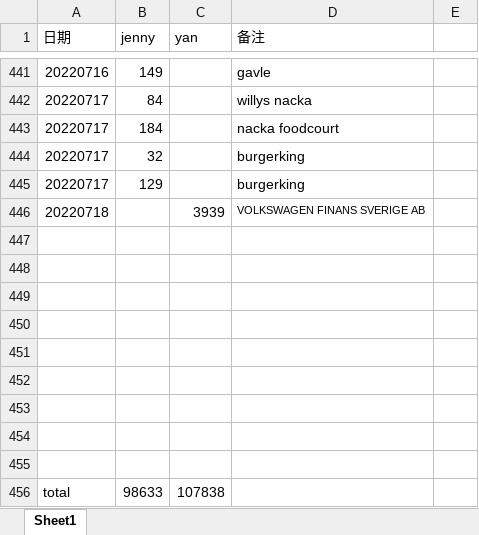
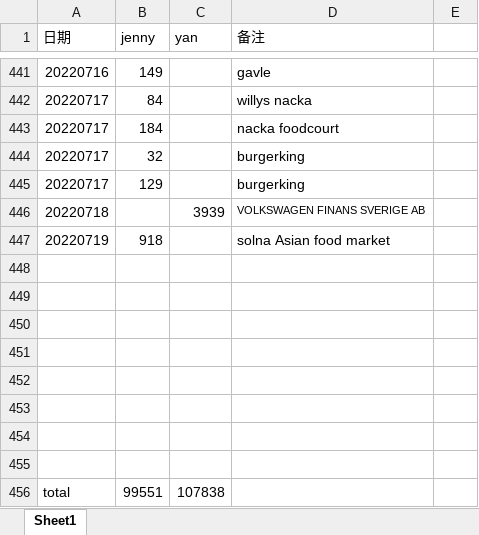
Before and after one commit to yanhuanwang/cost2022, an Excel workbook: cost2022.xlsx, sheet Sheet1, drawn as a sheet; only a part is shown, gaps mark what is left out; values as stored, in another font and other column widths than the file's, no borders; removed rows and columns are numbered as before the commit, all else as after; the diff names each change by its address in the sheet, - before the commit and + after, or states it on an @@ line.

Commit message:
jenny20220719

```diff
--- a/cost2022.xlsx (sheet Sheet1)
+++ b/cost2022.xlsx (sheet Sheet1)
+row 447: 20220719 | 918 |  | solna Asian food market
-row 455: (empty)
-B456 (jenny): 98633
+B456 (jenny): 99551
```
